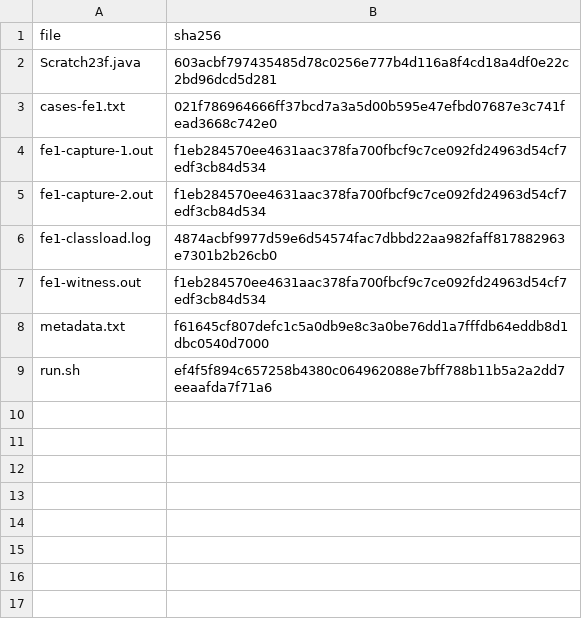
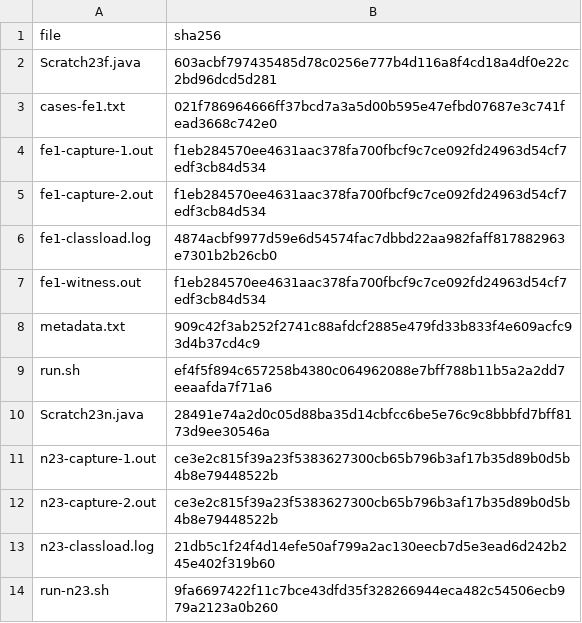
Before and after one commit to statistikat/kalos, a CSV file: validation/evidence/native/tramo-final-estimation/SHA256SUMS.csv, drawn as a sheet.

Commit message:
Item 23-F F.2 evidence: round-step probe (Scratch23n) — real estimate() run + decoded-driver manual replay, 10/10 cases bit-exact (m==r), double capture byte-identical, class-load witness clean; pins the SarimaMapping2 default start, HannanRissanenInitializer start/warm/validate, the es05 saddle landing, and the fast=true Point tail (score=-grad, info=curv, covariance=inverse(info))

```diff
--- a/validation/evidence/native/tramo-final-estimation/SHA256SUMS.csv
+++ b/validation/evidence/native/tramo-final-estimation/SHA256SUMS.csv
@@ -7,3 +7,8 @@ fe1-classload.log,4874acbf9977d59e6d54574fac7dbbd22aa982faff817882963e7301b2b26c
 fe1-witness.out,f1eb284570ee4631aac378fa700fbcf9c7ce092fd24963d54cf7edf3cb84d534
-metadata.txt,f61645cf807defc1c5a0db9e8c3a0be76dd1a7fffdb64eddb8d1dbc0540d7000
+metadata.txt,909c42f3ab252f2741c88afdcf2885e479fd33b833f4e609acfc93d4b37cd4c9
 run.sh,ef4f5f894c657258b4380c064962088e7bff788b11b5a2a2dd7eeaafda7f71a6
+Scratch23n.java,28491e74a2d0c05d88ba35d14cbfcc6be5e76c9c8bbbfd7bff8173d9ee30546a
+n23-capture-1.out,ce3e2c815f39a23f5383627300cb65b796b3af17b35d89b0d5b4b8e79448522b
+n23-capture-2.out,ce3e2c815f39a23f5383627300cb65b796b3af17b35d89b0d5b4b8e79448522b
+n23-classload.log,21db5c1f24f4d14efe50af799a2ac130eecb7d5e3ead6d242b245e402f319b60
+run-n23.sh,9fa6697422f11c7bce43dfd35f328266944eca482c54506ecb979a2123a0b260
```
Also changed, not shown: 7 other files.
